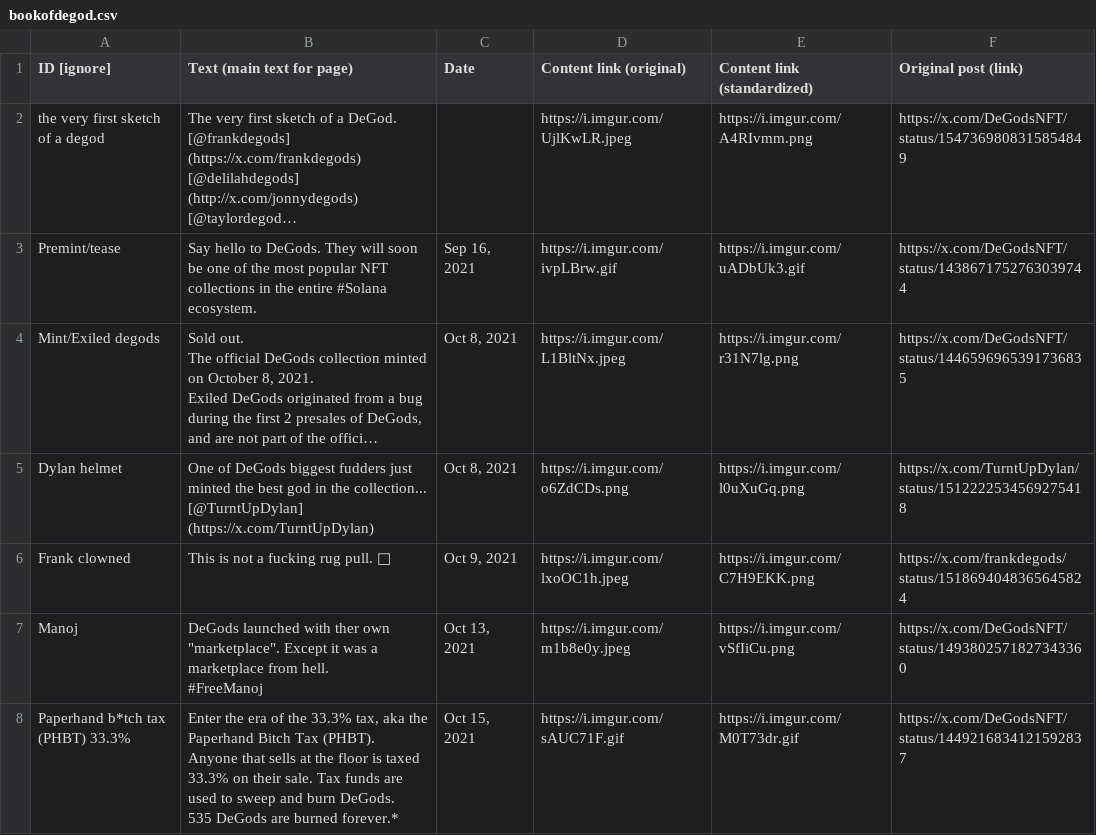
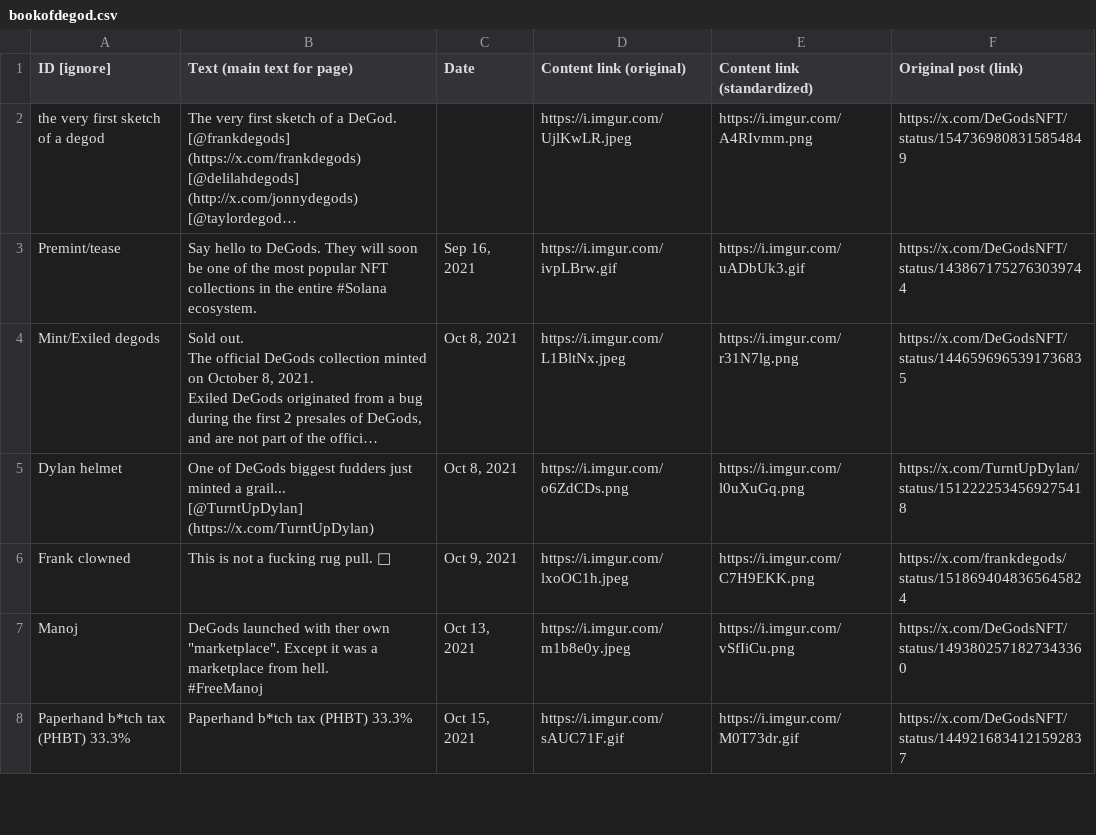
Before and after one commit to suite/debible, a CSV file: public/bookofdegod.csv, drawn as a sheet; only a part is shown; long unchanged cells end in …; ↵ is a line break in a cell; the diff covers the shown part only; the diff names each change by its address in the sheet, - before the commit and + after, or states it on an @@ line.

Commit message:
new csv, desktop sizing, better links

```diff
--- a/public/bookofdegod.csv
+++ b/public/bookofdegod.csv
-B5 (Text (main text for page)): …just minted the best god in the collection... ↵ [@TurntUpDylan] (https://x.com/TurntUpDylan)
+B5 (Text (main text for page)): …just minted a grail... ↵ [@TurntUpDylan] (https://x.com/TurntUpDylan)
-B8 (Text (main text for page)): Enter the era of the 33.3% tax, aka the Paperhand Bitch Tax (PHBT). Anyone that sells at the floor is taxed 33.3% on their sale. Tax funds are used to sweep and burn DeGods. ↵ 535 DeGods are burned forever.*
+B8 (Text (main text for page)): Paperhand b*tch tax (PHBT) 33.3%
```
Also changed, not shown: 6 edited cells elsewhere in this file, 1 other file.
